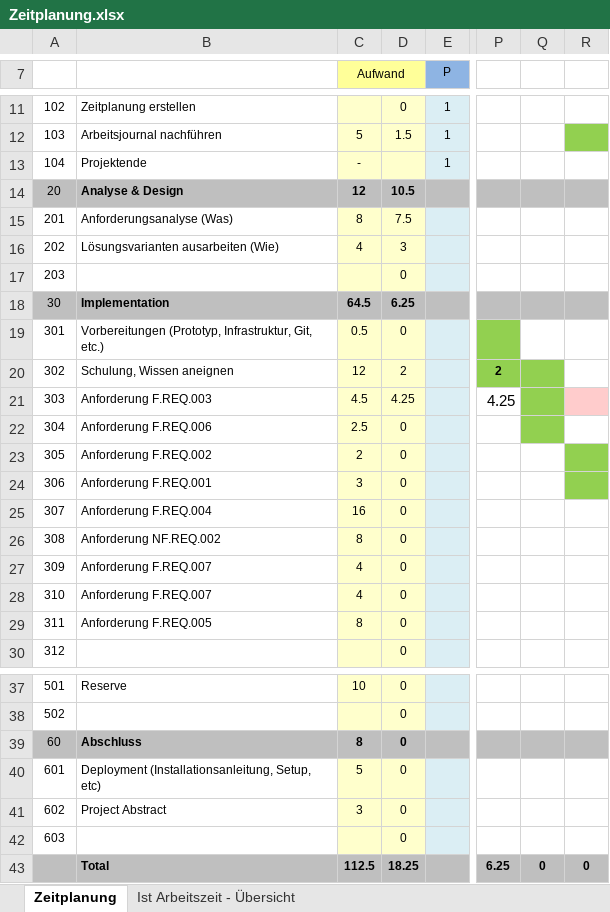
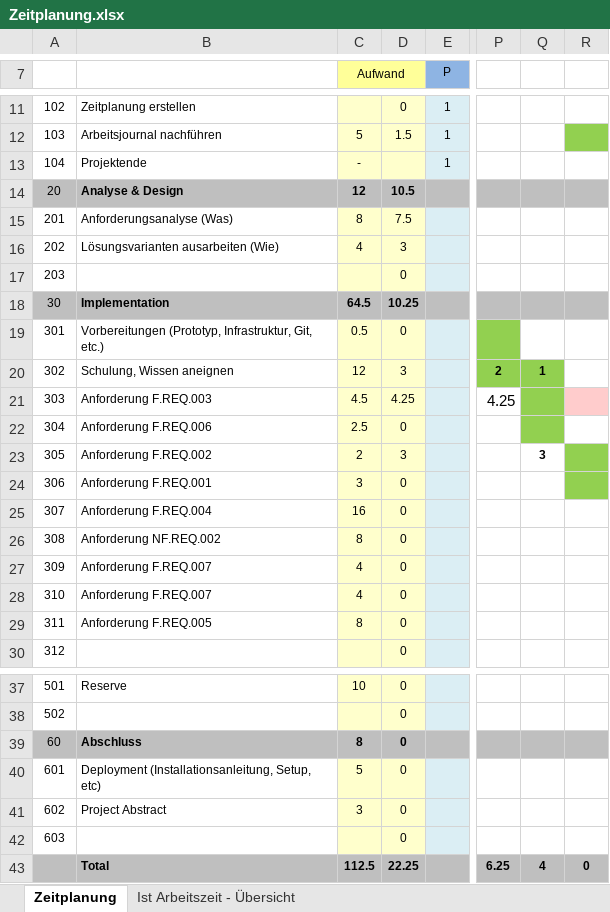
Before and after one commit to the-philip-baumann/The-Jump-And-Run-Extreme, an Excel workbook: doc/Zeitplanung.xlsx, sheet Zeitplanung, drawn as a sheet; only a part is shown, gaps mark what is left out; values as stored, in another font and other column widths than the file's, no borders; the diff names each change by its address in the sheet, - before the commit and + after, or states it on an @@ line.

```diff
--- a/doc/Zeitplanung.xlsx (sheet Zeitplanung)
+++ b/doc/Zeitplanung.xlsx (sheet Zeitplanung)
-D18: 6.25
+D18: 10.25
-D20: 2
+D20: 3
-Q20: (empty)
+Q20: 1
-D23: 0
+D23: 3
-Q23: (empty)
+Q23: 3
-D43: 18.25
+D43: 22.25
-Q43: 0
+Q43: 4
```
Also changed, not shown: sheet Ist Arbeitszeit - Übersicht, charts or pictures, 4 other files.
